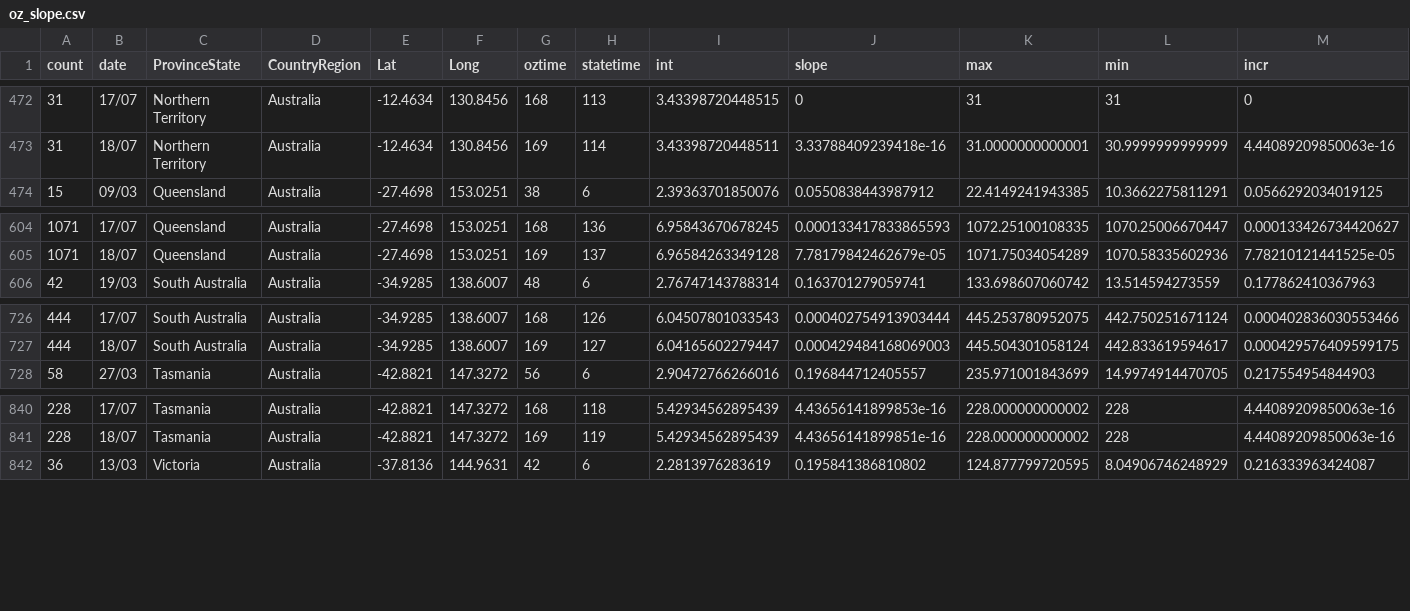
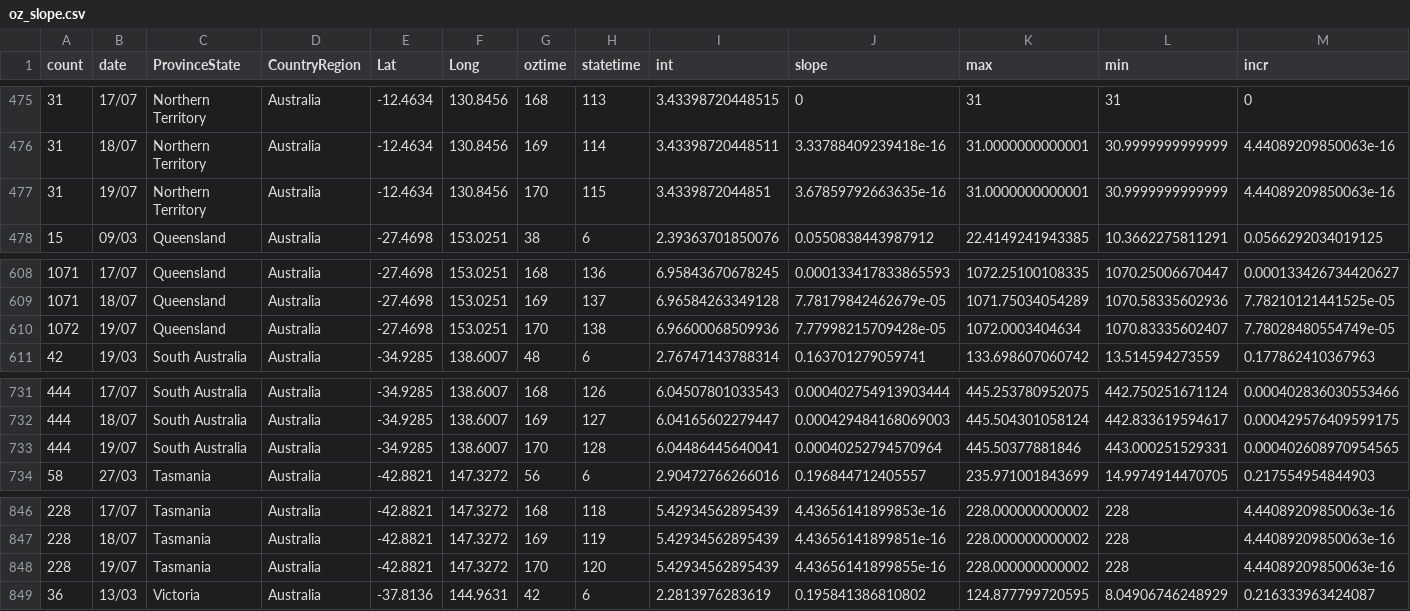
Before and after one commit to TimothyStaples/oz_covid_trajectory, a CSV file: oz_slope.csv, drawn as a sheet; only a part is shown, gaps mark what is left out; rows hold the shown columns only; the diff covers the shown part only; the diff names each change by its address in the sheet, - before the commit and + after, or states it on an @@ line.

```diff
--- a/oz_slope.csv
+++ b/oz_slope.csv
+row 477: 31 | 19/07 | Northern Territory | Australia | -12.4634 | 130.8456 | 170 | 115 | 3.4339872044851 | 3.67859792663635e-16 | 31.0000000000001 | 30.9999999999999 | 4.44089209850063e-16
+row 610: 1072 | 19/07 | Queensland | Australia | -27.4698 | 153.0251 | 170 | 138 | 6.96600068509936 | 7.77998215709428e-05 | 1072.0003404634 | 1070.83335602407 | 7.78028480554749e-05
+row 733: 444 | 19/07 | South Australia | Australia | -34.9285 | 138.6007 | 170 | 128 | 6.04486445640041 | 0.00040252794570964 | 445.50377881846 | 443.000251529331 | 0.000402608970954565
+row 848: 228 | 19/07 | Tasmania | Australia | -42.8821 | 147.3272 | 170 | 120 | 5.42934562895439 | 4.43656141899855e-16 | 228.000000000002 | 228 | 4.44089209850063e-16
```
Also changed, not shown: 5 added rows elsewhere in this file, oz_model.csv, oz_model_point.csv.
